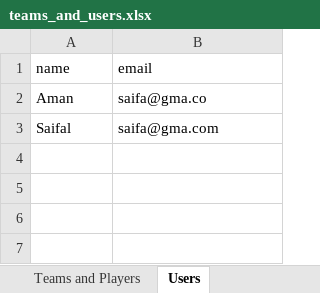
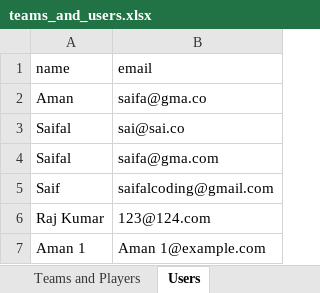
Before and after one commit to MastersInCoding/game, an Excel workbook: teams_and_users.xlsx, sheet Users, drawn as a sheet; values as stored, in another font and other column widths than the file's, no borders; the diff names each change by its address in the sheet, - before the commit and + after, or states it on an @@ line.

```diff
--- a/teams_and_users.xlsx (sheet Users)
+++ b/teams_and_users.xlsx (sheet Users)
+row 3: Saifal | sai@sai.co
+row 5: Saif | saifalcoding@gmail.com
+row 6: Raj Kumar | 123@124.com
+row 7: Aman 1 | Aman 1@example.com
```
Also changed, not shown: sheet Teams and Players, 27 other files.
